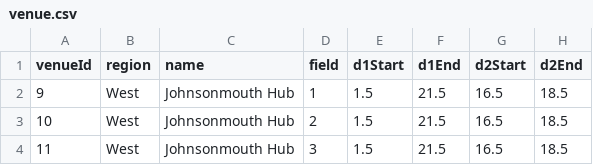
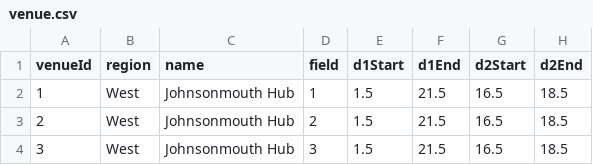
Before and after one commit to morgannakonechny/5801-SPORTS, a CSV file: data/case7/venue.csv, drawn as a sheet; only a part is shown; the diff names each change by its address in the sheet, - before the commit and + after, or states it on an @@ line.

```diff
--- a/data/case7/venue.csv
+++ b/data/case7/venue.csv
-A2 (venueId): 9
+A2 (venueId): 1
-A3 (venueId): 10
+A3 (venueId): 2
-A4 (venueId): 11
+A4 (venueId): 3
```
Also changed, not shown: data/case5/venue.csv, data/case6/venue.csv, 2 other files.
